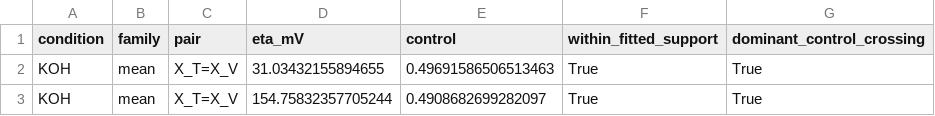
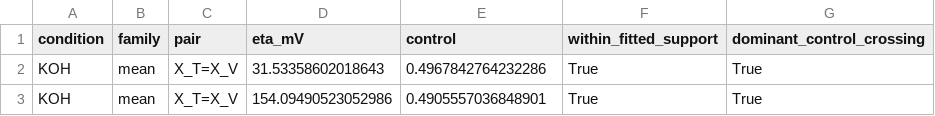
Before and after one commit to chemyibinjiang/ai-extracted-curve-reasoning, a CSV file: analysis/figure6/expected/MEAN_CONTROL_CROSSINGS.csv, drawn as a sheet.

```diff
--- a/analysis/figure6/expected/MEAN_CONTROL_CROSSINGS.csv
+++ b/analysis/figure6/expected/MEAN_CONTROL_CROSSINGS.csv
@@ -1,3 +1,3 @@
 condition,family,pair,eta_mV,control,within_fitted_support,dominant_control_crossing
-KOH,mean,X_T=X_V,31.03432155894655,0.49691586506513463,True,True
-KOH,mean,X_T=X_V,154.75832357705244,0.4908682699282097,True,True
+KOH,mean,X_T=X_V,31.53358602018643,0.4967842764232286,True,True
+KOH,mean,X_T=X_V,154.09490523052986,0.4905557036848901,True,True
```
Also changed, not shown: analysis/figure6/expected/CONTROL_CROSSINGS.csv, analysis/figure6/expected/PARAMETER_COORDINATES.csv, 53 other files.
